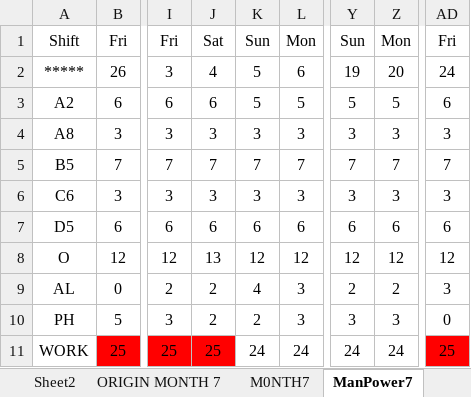
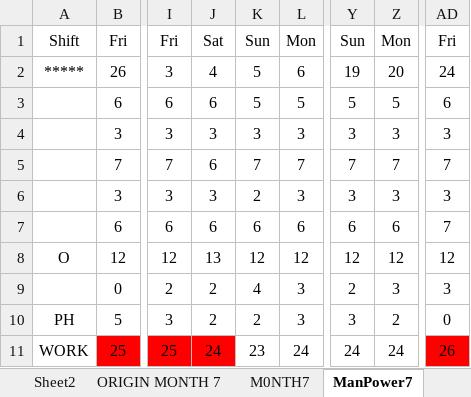
Before and after one commit to Chats-club/roter-ga, an Excel workbook: uploads/ORIGINAL7.xlsx, sheet ManPower7, drawn as a sheet; only a part is shown, gaps mark what is left out; values as stored, in another font and other column widths than the file's, no borders; charts and pictures not drawn; the diff names each change by its address in the sheet, - before the commit and + after, or states it on an @@ line.

```diff
--- a/uploads/ORIGINAL7.xlsx (sheet ManPower7)
+++ b/uploads/ORIGINAL7.xlsx (sheet ManPower7)
-A3: A2
+A3: (empty)
-A4: A8
+A4: (empty)
-A5: B5
+A5: (empty)
-J5: 7
+J5: 6
-A6: C6
+A6: (empty)
-K6: 3
+K6: 2
-A7: D5
+A7: (empty)
-AD7: 6
+AD7: 7
-A9: AL
+A9: (empty)
-Z9: 2
+Z9: 3
-Z10: 3
+Z10: 2
-J11: 25
+J11: 24
-K11: 24
+K11: 23
-AD11: 25
+AD11: 26
```
Also changed, not shown: sheet 3, sheet PH ROSTER 7, sheet ORIGIN MONTH 7, sheet M0NTH7, sheet Month7.
